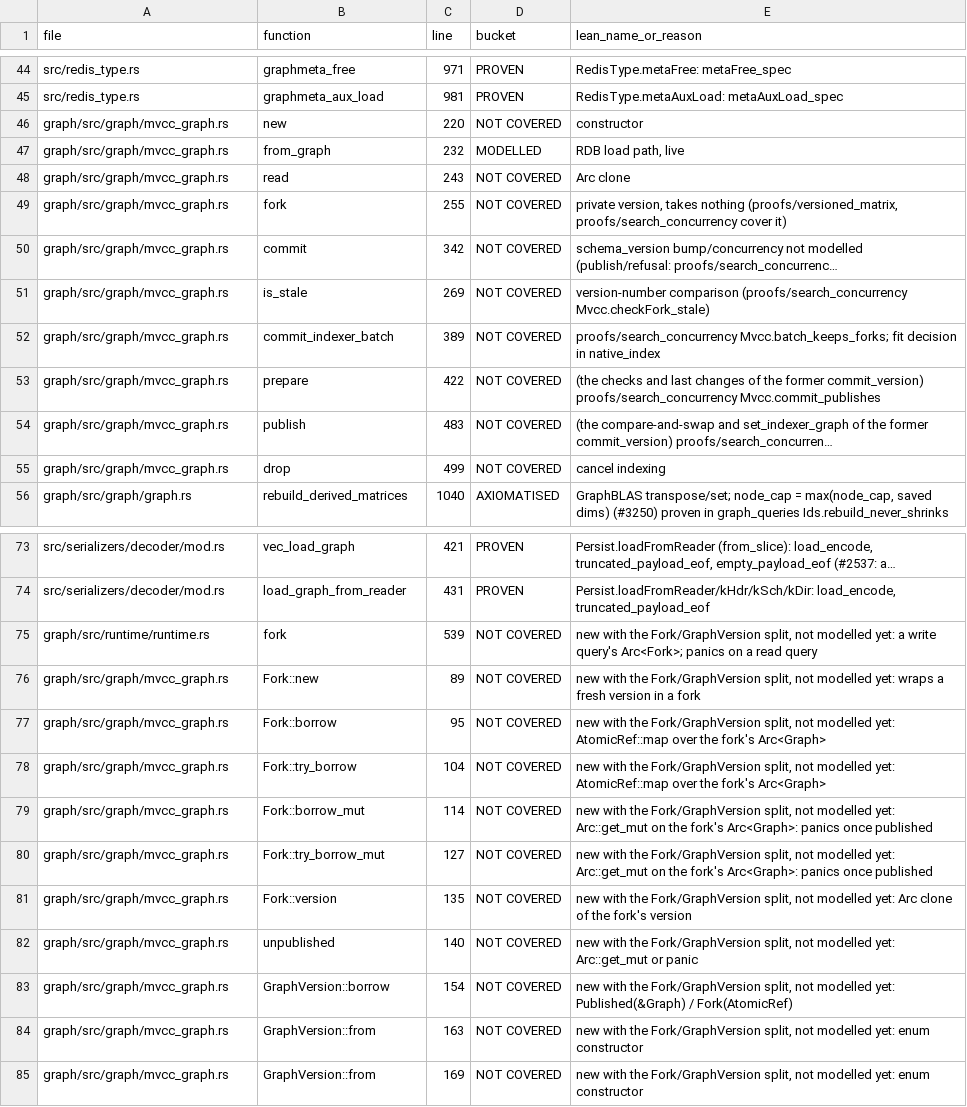
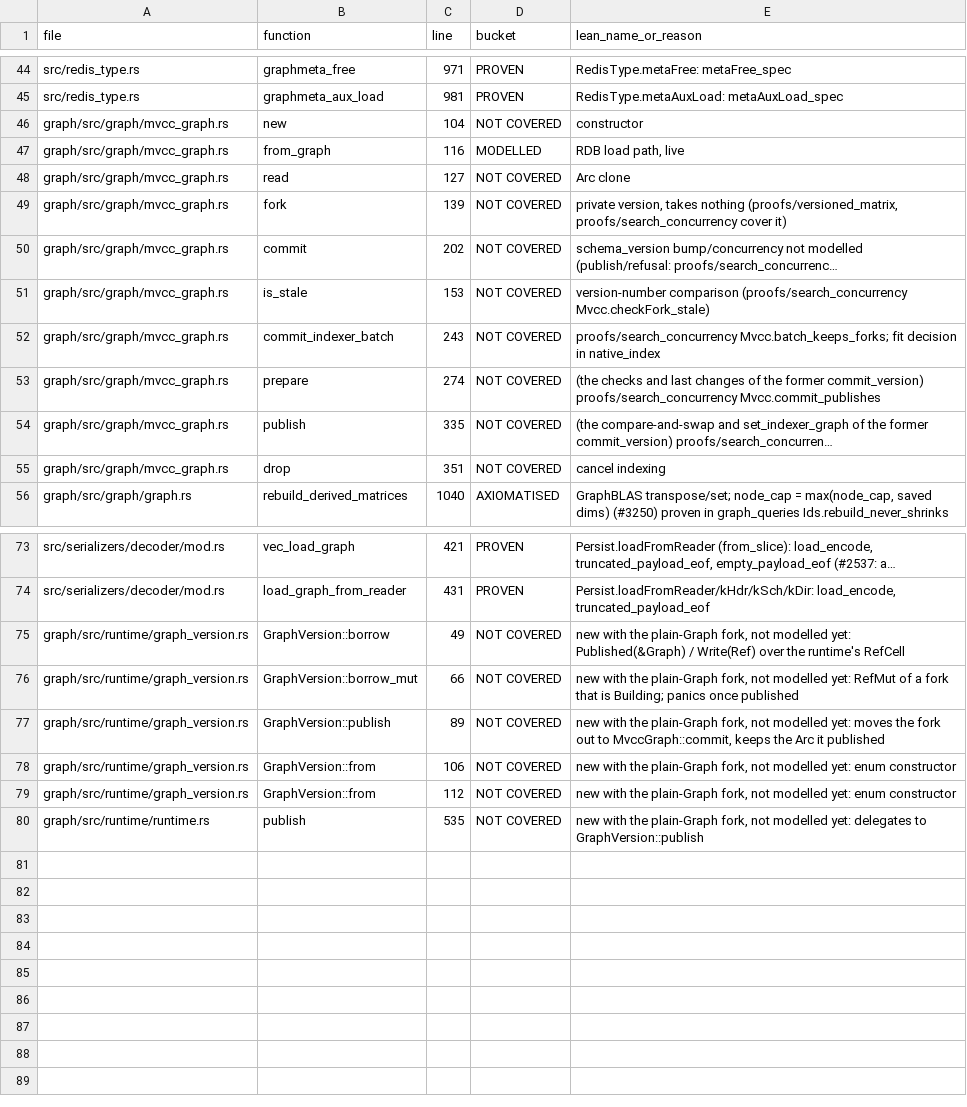
Before and after one commit to FalkorDB/FalkorDB, a TSV file: proofs/graph_persist/COVERAGE.tsv, drawn as a sheet; only a part is shown, gaps mark what is left out; long unchanged cells end in …; removed rows and columns are numbered as before the commit, all else as after; the diff names each change by its address in the sheet, - before the commit and + after, or states it on an @@ line.

```diff
--- a/proofs/graph_persist/COVERAGE.tsv
+++ b/proofs/graph_persist/COVERAGE.tsv
-C46 (line): 220
+C46 (line): 104
-C47 (line): 232
+C47 (line): 116
-C48 (line): 243
+C48 (line): 127
-C49 (line): 255
+C49 (line): 139
-C50 (line): 342
+C50 (line): 202
-C51 (line): 269
+C51 (line): 153
-C52 (line): 389
+C52 (line): 243
-C53 (line): 422
+C53 (line): 274
-C54 (line): 483
+C54 (line): 335
-C55 (line): 499
+C55 (line): 351
-row 75: graph/src/runtime/runtime.rs | fork | 539 | NOT COVERED | new with the Fork/GraphVersion split, not modelled yet: a write query's Arc<Fork>; panics on a read query
+row 75: graph/src/runtime/graph_version.rs | GraphVersion::borrow | 49 | NOT COVERED | new with the plain-Graph fork, not modelled yet: Published(&Graph) / Write(Ref) over the runtime's RefCell
+row 76: graph/src/runtime/graph_version.rs | GraphVersion::borrow_mut | 66 | NOT COVERED | new with the plain-Graph fork, not modelled yet: RefMut of a fork that is Building; panics once published
-A77 (file): graph/src/graph/mvcc_graph.rs
+A77 (file): graph/src/runtime/graph_version.rs
-B77 (function): Fork::new
+B77 (function): GraphVersion::publish
-E77 (lean_name_or_reason): …with the Fork/GraphVersion split, not modelled yet: wraps a fresh version in a fork
+E77 (lean_name_or_reason): …with the plain-Graph fork, not modelled yet: moves the fork out to MvccGraph::commit, keeps the Arc it published
-row 77: graph/src/graph/mvcc_graph.rs | Fork::borrow | 95 | NOT COVERED | new with the Fork/GraphVersion split, not modelled yet: AtomicRef::map over the fork's Arc<Graph>
-row 78: graph/src/graph/mvcc_graph.rs | Fork::try_borrow | 104 | NOT COVERED | new with the Fork/GraphVersion split, not modelled yet: AtomicRef::map over the fork's Arc<Graph>
-row 79: graph/src/graph/mvcc_graph.rs | Fork::borrow_mut | 114 | NOT COVERED | new with the Fork/GraphVersion split, not modelled yet: Arc::get_mut on the fork's Arc<Graph>: panics once published
-row 80: graph/src/graph/mvcc_graph.rs | Fork::try_borrow_mut | 127 | NOT COVERED | new with the Fork/GraphVersion split, not modelled yet: Arc::get_mut on the fork's Arc<Graph>: panics once published
-row 81: graph/src/graph/mvcc_graph.rs | Fork::version | 135 | NOT COVERED | new with the Fork/GraphVersion split, not modelled yet: Arc clone of the fork's version
-row 82: graph/src/graph/mvcc_graph.rs | unpublished | 140 | NOT COVERED | new with the Fork/GraphVersion split, not modelled yet: Arc::get_mut or panic
-row 83: graph/src/graph/mvcc_graph.rs | GraphVersion::borrow | 154 | NOT COVERED | new with the Fork/GraphVersion split, not modelled yet: Published(&Graph) / Fork(AtomicRef)
-A78:A79 (file): graph/src/graph/mvcc_graph.rs
+A78:A79 (file): graph/src/runtime/graph_version.rs
-C78 (line): 163
+C78 (line): 106
-E78:E79 (lean_name_or_reason): …with the Fork/GraphVersion split, not modelled…
+E78:E79 (lean_name_or_reason): …with the plain-Graph fork, not modelled…
-C79 (line): 169
+C79 (line): 112
+row 80: graph/src/runtime/runtime.rs | publish | 535 | NOT COVERED | new with the plain-Graph fork, not modelled yet: delegates to GraphVersion::publish
```
Also changed, not shown: proofs/columnar/COVERAGE.tsv, proofs/native_index/COVERAGE.tsv, 27 other files.
